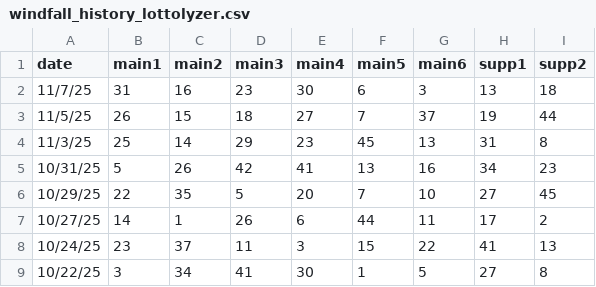
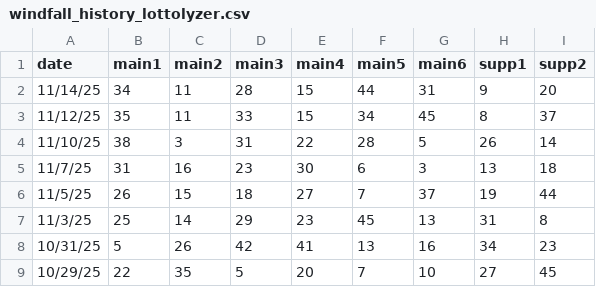
Before and after one commit to nwai/windfall-app, a CSV file: src/windfall_history_lottolyzer.csv, drawn as a sheet; only a part is shown; the shorter side is filled out with more unchanged rows.

```diff
--- a/src/windfall_history_lottolyzer.csv
+++ b/src/windfall_history_lottolyzer.csv
@@ -1,2 +1,5 @@
 date,main1,main2,main3,main4,main5,main6,supp1,supp2
+11/14/25,34,11,28,15,44,31,9,20
+11/12/25,35,11,33,15,34,45,8,37
+11/10/25,38,3,31,22,28,5,26,14
 11/7/25,31,16,23,30,6,3,13,18
```
Also changed, not shown: 9 other files.
